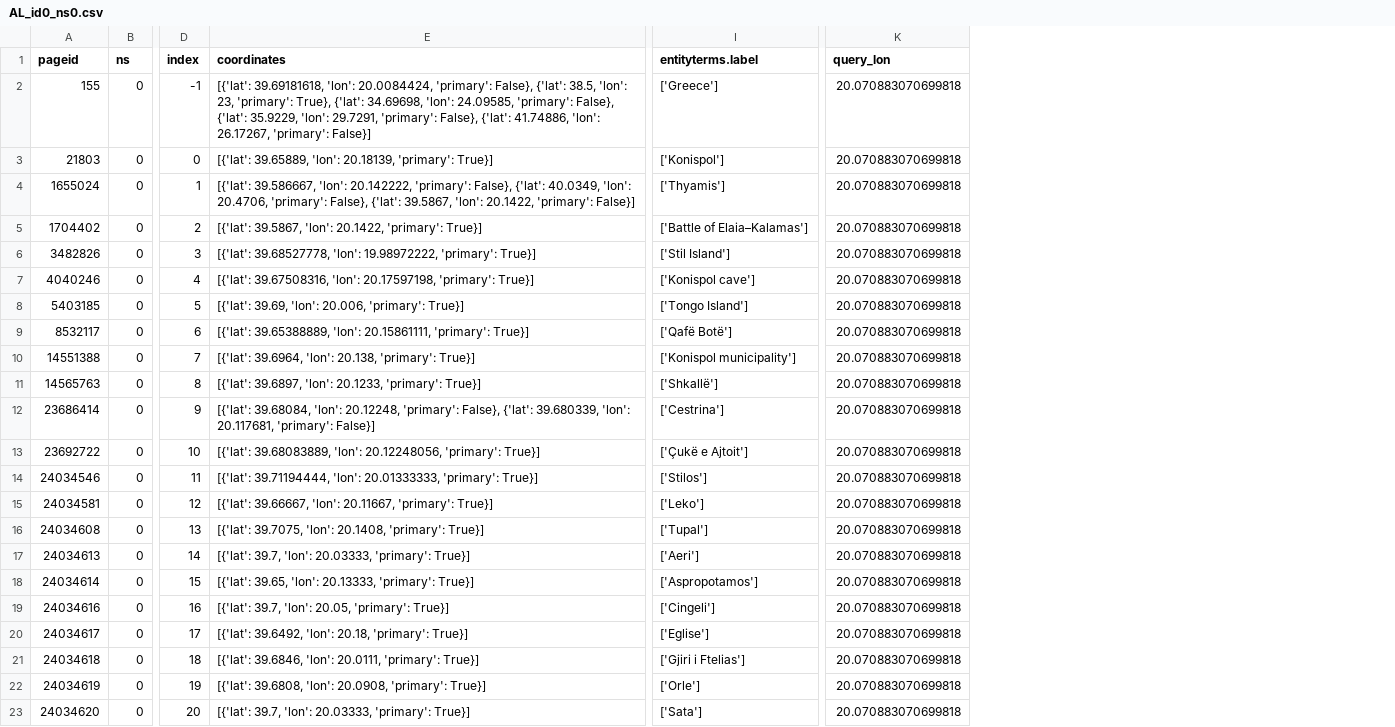
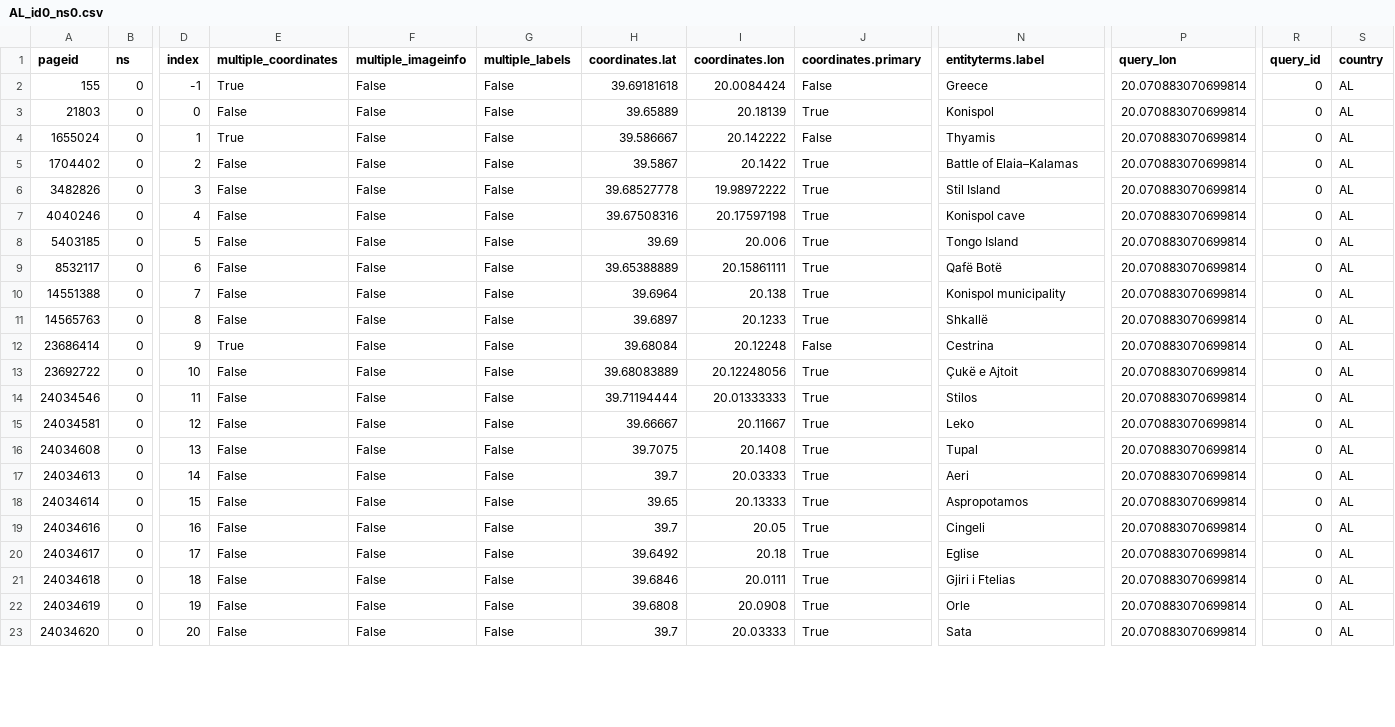
Before and after one commit to COrtsJosep/landscape-aesthetics, a CSV file: data/interim/wikimap_toolforge/AL/ns0/AL_id0_ns0.csv, drawn as a sheet; only a part is shown, gaps mark what is left out; removed rows and columns are numbered as before the commit, all else as after; the diff covers the shown part only; the diff names each change by its address in the sheet, - before the commit and + after, or states it on an @@ line.

```diff
--- a/data/interim/wikimap_toolforge/AL/ns0/AL_id0_ns0.csv
+++ b/data/interim/wikimap_toolforge/AL/ns0/AL_id0_ns0.csv
-column E (coordinates), rows 2-23: [{'lat': 39.69181618, 'lon': 20.0084424, 'primary': False}, {'lat': 38.5, 'lon': 23, 'primary': True}, {'lat': 34.69698, 'lon': 24.09585, 'primary': False}, {'lat': 35.9229, 'lon': 29.7291, 'primary': False}, {'lat': 41.74886, 'lon': 26.17267, 'primary': False}] | [{'lat': 39.65889, 'lon': 20.18139, 'primary': True}] | [{'lat': 39.586667, 'lon': 20.142222, 'primary': False}, {'lat': 40.0349, 'lon': 20.4706, 'primary': False}, {'lat': 39.5867, 'lon': 20.1422, 'primary': False}] | [{'lat': 39.5867, 'lon': 20.1422, 'primary': True}] | [{'lat': 39.68527778, 'lon': 19.98972222, 'primary': True}] | [{'lat': 39.67508316, 'lon': 20.17597198, 'primary': True}] | [{'lat': 39.69, 'lon': 20.006, 'primary': True}] | [{'lat': 39.65388889, 'lon': 20.15861111, 'primary': True}] | [{'lat': 39.6964, 'lon': 20.138, 'primary': True}] | [{'lat': 39.6897, 'lon': 20.1233, 'primary': True}] | [{'lat': 39.68084, 'lon': 20.12248, 'primary': False}, {'lat': 39.680339, 'lon': 20.117681, 'primary': False}] | [{'lat': 39.68083889, 'lon': 20.12248056, 'primary': True}] | [{'lat': 39.71194444, 'lon': 20.01333333, 'primary': True}] | [{'lat': 39.66667, 'lon': 20.11667, 'primary': True}] | [{'lat': 39.7075, 'lon': 20.1408, 'primary': True}] | [{'lat': 39.7, 'lon': 20.03333, 'primary': True}] | [{'lat': 39.65, 'lon': 20.13333, 'primary': True}] | [{'lat': 39.7, 'lon': 20.05, 'primary': True}] | [{'lat': 39.6492, 'lon': 20.18, 'primary': True}] | [{'lat': 39.6846, 'lon': 20.0111, 'primary': True}] | [{'lat': 39.6808, 'lon': 20.0908, 'primary': True}] | [{'lat': 39.7, 'lon': 20.03333, 'primary': True}]
+column E (multiple_coordinates), rows 2-23: True | False | True | False | False | False | False | False | False | False | True | False | False | False | False | False | False | False | False | False | False | False
+column F (multiple_imageinfo), rows 2-23: all False
+column G (multiple_labels), rows 2-23: all False
+column H (coordinates.lat), rows 2-23: 39.69181618 | 39.65889 | 39.586667 | 39.5867 | 39.68527778 | 39.67508316 | 39.69 | 39.65388889 | 39.6964 | 39.6897 | 39.68084 | 39.68083889 | 39.71194444 | 39.66667 | 39.7075 | 39.7 | 39.65 | 39.7 | 39.6492 | 39.6846 | 39.6808 | 39.7
+column I (coordinates.lon), rows 2-23: 20.0084424 | 20.18139 | 20.142222 | 20.1422 | 19.98972222 | 20.17597198 | 20.006 | 20.15861111 | 20.138 | 20.1233 | 20.12248 | 20.12248056 | 20.01333333 | 20.11667 | 20.1408 | 20.03333 | 20.13333 | 20.05 | 20.18 | 20.0111 | 20.0908 | 20.03333
+column J (coordinates.primary), rows 2-23: False | True | False | True | True | True | True | True | True | True | False | True | True | True | True | True | True | True | True | True | True | True
+column R (query_id), rows 2-23: all 0
+column S (country), rows 2-23: all AL
-N2 (entityterms.label): ['Greece']
+N2 (entityterms.label): Greece
-P2:P23 (query_lon): 20.070883070699818
+P2:P23 (query_lon): 20.070883070699814
-N3 (entityterms.label): ['Konispol']
+N3 (entityterms.label): Konispol
-N4 (entityterms.label): ['Thyamis']
+N4 (entityterms.label): Thyamis
-N5 (entityterms.label): ['Battle of Elaia–Kalamas']
+N5 (entityterms.label): Battle of Elaia–Kalamas
-N6 (entityterms.label): ['Stil Island']
+N6 (entityterms.label): Stil Island
-N7 (entityterms.label): ['Konispol cave']
+N7 (entityterms.label): Konispol cave
-N8 (entityterms.label): ['Tongo Island']
+N8 (entityterms.label): Tongo Island
-N9 (entityterms.label): ['Qafë Botë']
+N9 (entityterms.label): Qafë Botë
-N10 (entityterms.label): ['Konispol municipality']
+N10 (entityterms.label): Konispol municipality
-N11 (entityterms.label): ['Shkallë']
+N11 (entityterms.label): Shkallë
-N12 (entityterms.label): ['Cestrina']
+N12 (entityterms.label): Cestrina
-N13 (entityterms.label): ['Çukë e Ajtoit']
+N13 (entityterms.label): Çukë e Ajtoit
-N14 (entityterms.label): ['Stilos']
+N14 (entityterms.label): Stilos
-N15 (entityterms.label): ['Leko']
+N15 (entityterms.label): Leko
-N16 (entityterms.label): ['Tupal']
+N16 (entityterms.label): Tupal
-N17 (entityterms.label): ['Aeri']
+N17 (entityterms.label): Aeri
-N18 (entityterms.label): ['Aspropotamos']
+N18 (entityterms.label): Aspropotamos
-N19 (entityterms.label): ['Cingeli']
+N19 (entityterms.label): Cingeli
-N20 (entityterms.label): ['Eglise']
+N20 (entityterms.label): Eglise
-N21 (entityterms.label): ['Gjiri i Ftelias']
+N21 (entityterms.label): Gjiri i Ftelias
-N22 (entityterms.label): ['Orle']
+N22 (entityterms.label): Orle
-N23 (entityterms.label): ['Sata']
+N23 (entityterms.label): Sata
```
Also changed, not shown: 40 edited cells elsewhere in this file, data/interim/wikimap_toolforge/AL/ns0/AL_id1_ns0.csv, data/interim/wikimap_toolforge/AL/ns0/AL_id2_ns0.csv, 10 other files.
